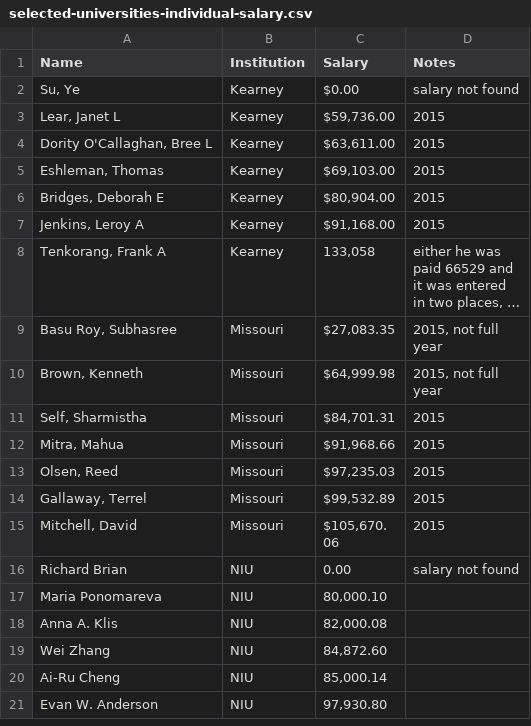
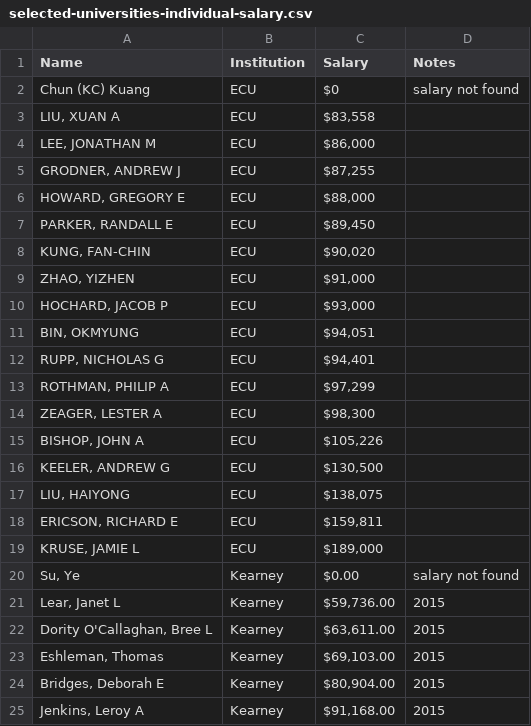
Before and after one commit to Vandivier/data-science-practice, a CSV file: sql/faculty-salary-exploration/selected-universities-individual-salary.csv, drawn as a sheet; only a part is shown; the shorter side is filled out with more unchanged rows; long unchanged cells end in …; the diff names each change by its address in the sheet, - before the commit and + after, or states it on an @@ line.

```diff
--- a/sql/faculty-salary-exploration/selected-universities-individual-salary.csv
+++ b/sql/faculty-salary-exploration/selected-universities-individual-salary.csv
+row 2: Chun (KC) Kuang | ECU | $0 | salary not found
+row 3: LIU, XUAN A | ECU | $83,558
+row 4: LEE, JONATHAN M | ECU | $86,000
+row 5: GRODNER, ANDREW J | ECU | $87,255
+row 6: HOWARD, GREGORY E | ECU | $88,000
+row 7: PARKER, RANDALL E | ECU | $89,450
+row 8: KUNG, FAN-CHIN | ECU | $90,020
+row 9: ZHAO, YIZHEN | ECU | $91,000
+row 10: HOCHARD, JACOB P | ECU | $93,000
+row 11: BIN, OKMYUNG | ECU | $94,051
+row 12: RUPP, NICHOLAS G | ECU | $94,401
+row 13: ROTHMAN, PHILIP A | ECU | $97,299
+row 14: ZEAGER, LESTER A | ECU | $98,300
+row 15: BISHOP, JOHN A | ECU | $105,226
+row 16: KEELER, ANDREW G | ECU | $130,500
+row 17: LIU, HAIYONG | ECU | $138,075
+row 18: ERICSON, RICHARD E | ECU | $159,811
+row 19: KRUSE, JAMIE L | ECU | $189,000
```
Also changed, not shown: sql/faculty-salary-exploration/selected-universities.csv, 1 other file.
